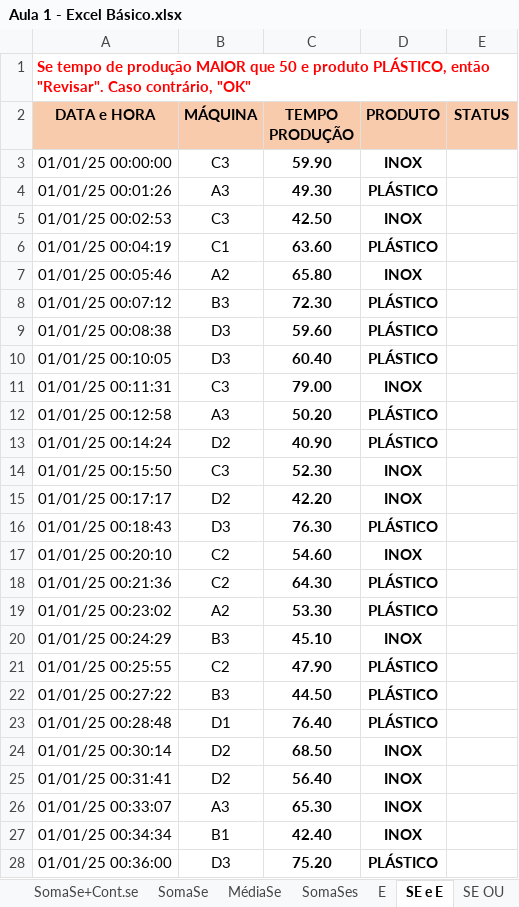
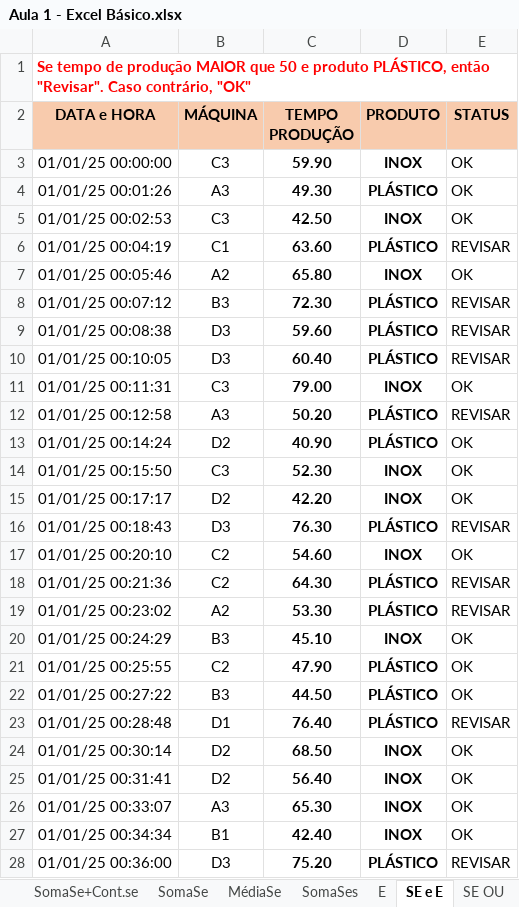
Before and after one commit to vinitessele/ExcelPUCPR2025, an Excel workbook: Aula 1 - Excel Básico.xlsx, sheet SE e E, drawn as a sheet; only a part is shown; values as stored, in another font and other column widths than the file's, no borders; the diff covers the shown part only; the diff names each change by its address in the sheet, - before the commit and + after, or states it on an @@ line.

```diff
--- a/Aula 1 - Excel Básico.xlsx (sheet SE e E)
+++ b/Aula 1 - Excel Básico.xlsx (sheet SE e E)
-E3:E5 (STATUS): (empty)
+E3:E5 (STATUS): OK
-E6 (STATUS): (empty)
+E6 (STATUS): REVISAR
-E7 (STATUS): (empty)
+E7 (STATUS): OK
-E8:E10 (STATUS): (empty)
+E8:E10 (STATUS): REVISAR
-E11 (STATUS): (empty)
+E11 (STATUS): OK
-E12 (STATUS): (empty)
+E12 (STATUS): REVISAR
-E13:E15 (STATUS): (empty)
+E13:E15 (STATUS): OK
-E16 (STATUS): (empty)
+E16 (STATUS): REVISAR
-E17 (STATUS): (empty)
+E17 (STATUS): OK
-E18:E19 (STATUS): (empty)
+E18:E19 (STATUS): REVISAR
-E20:E22 (STATUS): (empty)
+E20:E22 (STATUS): OK
-E23 (STATUS): (empty)
+E23 (STATUS): REVISAR
-E24:E27 (STATUS): (empty)
+E24:E27 (STATUS): OK
-E28 (STATUS): (empty)
+E28 (STATUS): REVISAR
```
Also changed, not shown: 91 edited cells elsewhere in this sheet, sheet SE1, sheet SE2, sheet RefênciaAbsoluta, sheet MaiorMenor, sheet SE3, sheet SE OU, 13 more sheets, other sheet tabs, charts or pictures, 1 other file.
